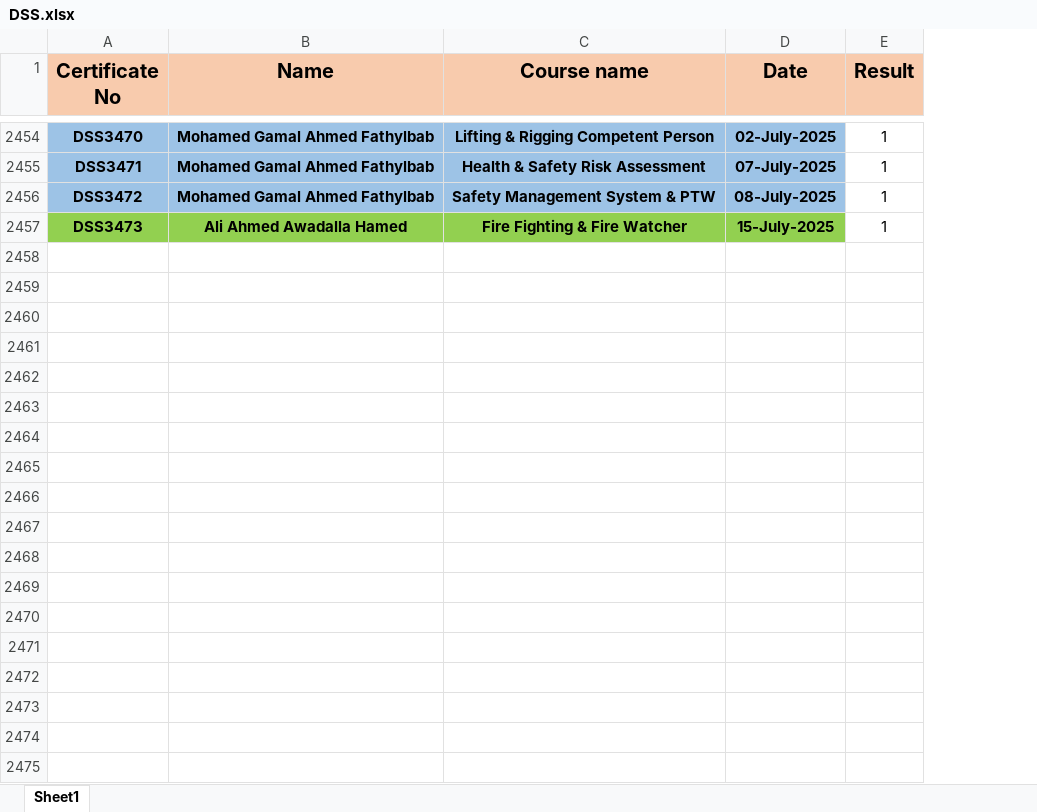
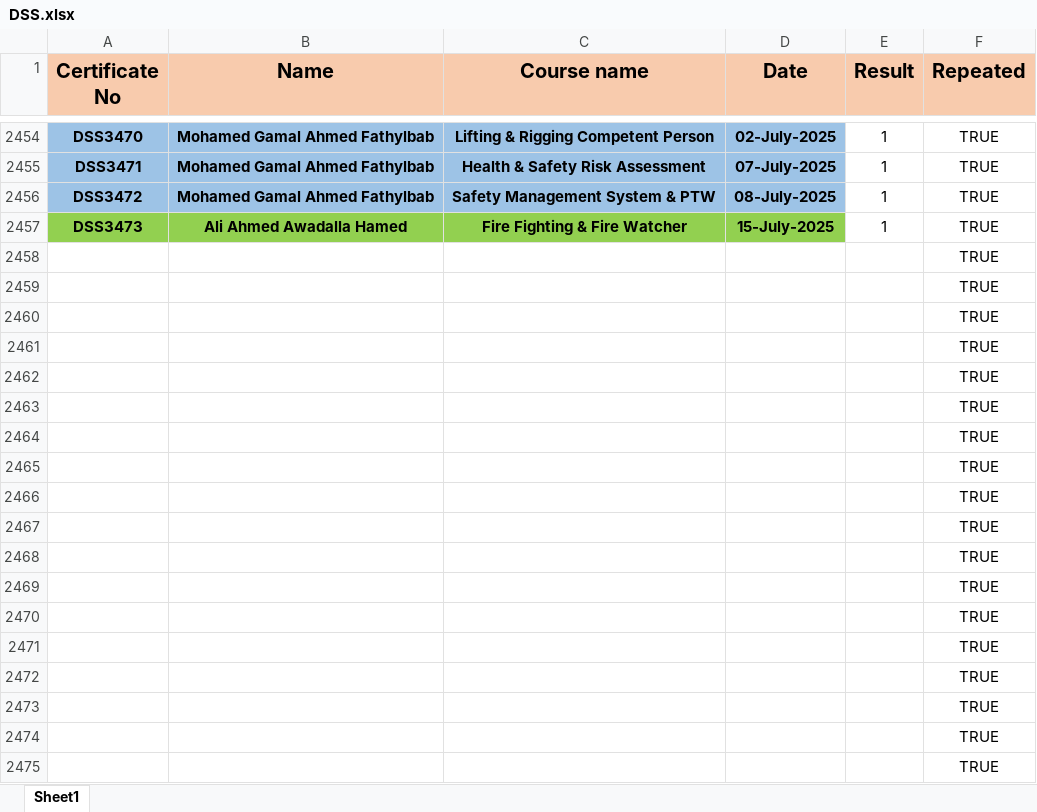
Before and after one commit to samym530-glitch/DSS_2025, an Excel workbook: DSS.xlsx, sheet Sheet1, drawn as a sheet; only a part is shown, gaps mark what is left out; values as stored, in another font and other column widths than the file's, no borders; the diff covers the shown part only; the diff names each change by its address in the sheet, - before the commit and + after, or states it on an @@ line.

```diff
--- a/DSS.xlsx (sheet Sheet1)
+++ b/DSS.xlsx (sheet Sheet1)
+column F (Repeated), rows 2454-2457: all TRUE
+row 2458:  |  |  |  |  | TRUE
+row 2459:  |  |  |  |  | TRUE
+row 2460:  |  |  |  |  | TRUE
+row 2461:  |  |  |  |  | TRUE
+row 2462:  |  |  |  |  | TRUE
+row 2463:  |  |  |  |  | TRUE
+row 2464:  |  |  |  |  | TRUE
+row 2465:  |  |  |  |  | TRUE
+row 2466:  |  |  |  |  | TRUE
+row 2467:  |  |  |  |  | TRUE
+row 2468:  |  |  |  |  | TRUE
+row 2469:  |  |  |  |  | TRUE
+row 2470:  |  |  |  |  | TRUE
+row 2471:  |  |  |  |  | TRUE
+row 2472:  |  |  |  |  | TRUE
+row 2473:  |  |  |  |  | TRUE
+row 2474:  |  |  |  |  | TRUE
+row 2475:  |  |  |  |  | TRUE
```
Also changed, not shown: 17 edited cells and cell formats elsewhere in this sheet.
